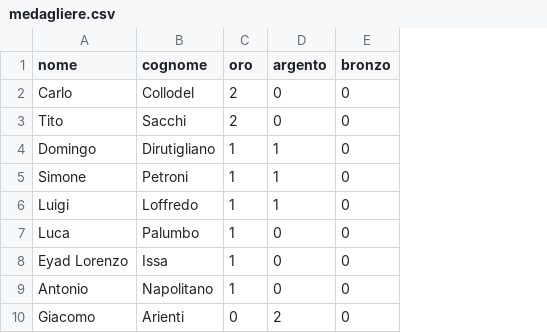
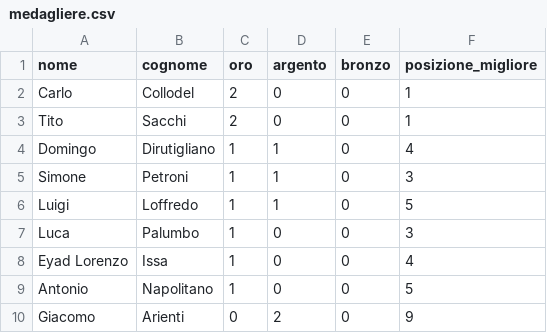
Before and after one commit to Tiziano-Caruana/OliCyber_medagliere, a CSV file: data/medagliere.csv, drawn as a sheet; only a part is shown; the diff names each change by its address in the sheet, - before the commit and + after, or states it on an @@ line.

```diff
--- a/data/medagliere.csv
+++ b/data/medagliere.csv
+column F (posizione_migliore), rows 2-10: 1 | 1 | 4 | 3 | 5 | 3 | 4 | 5 | 9
```
Also changed, not shown: 4 other files.
